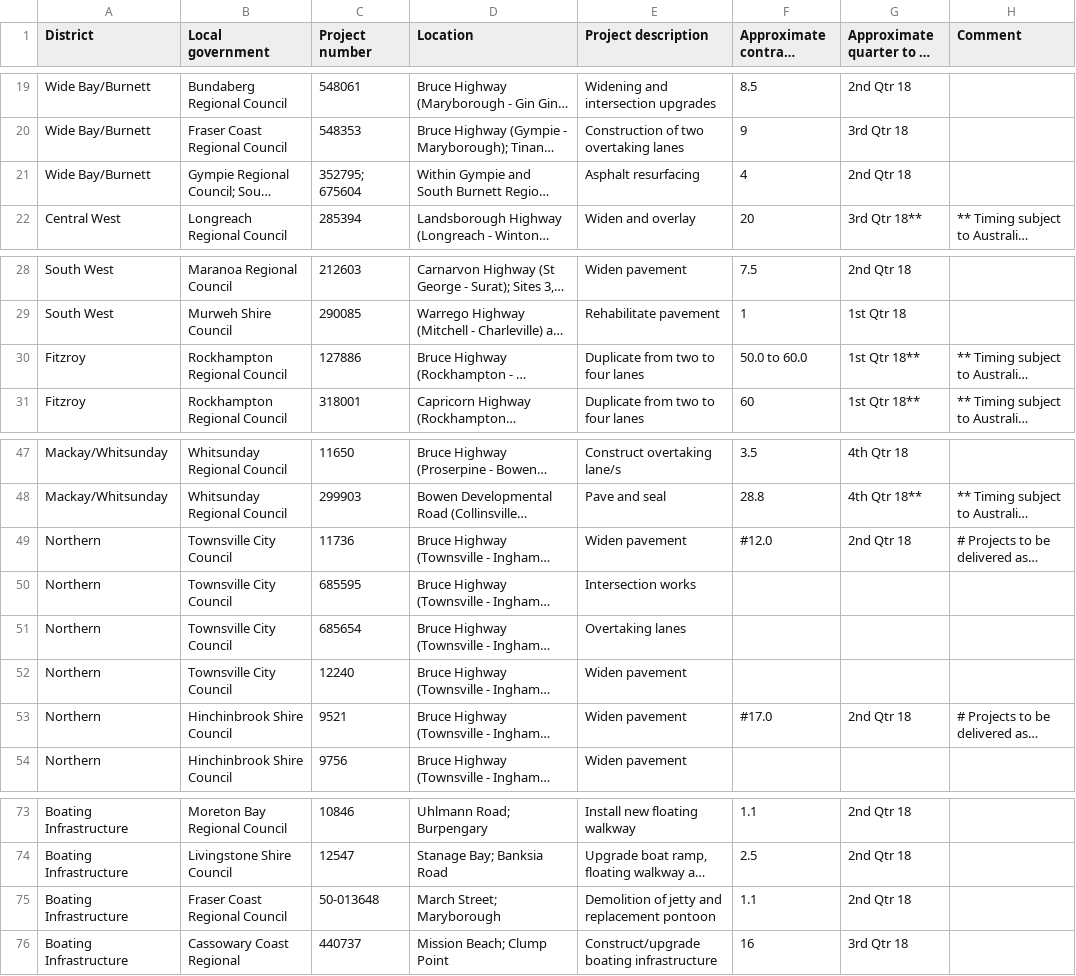
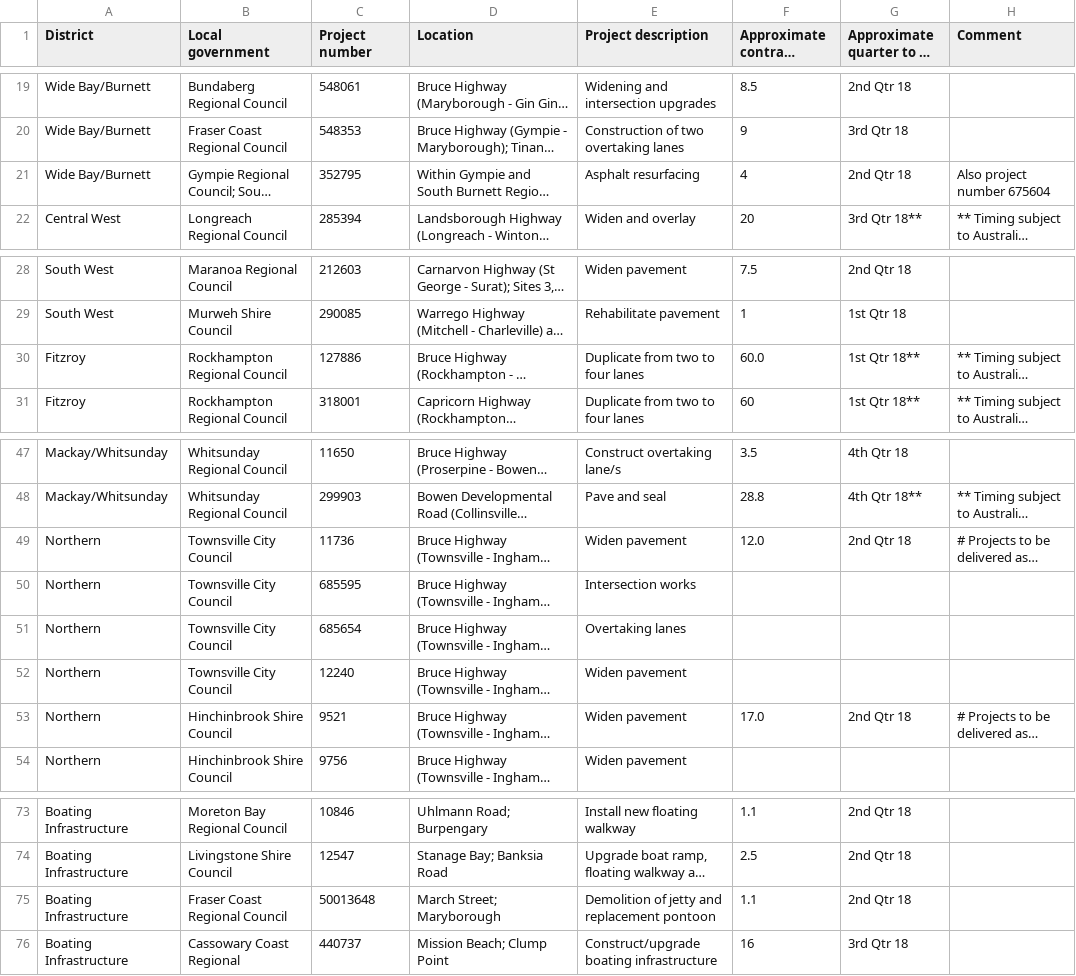
Before and after one commit to Stephen-Gates/service-locations, a CSV file: linked-boundary-data/works-to-tender-20180101-20181231/data/Proposed-Major-Works-to-Competitive-Tender_1-February-2018-to-31-Jan-2019 (1).csv, drawn as a sheet; only a part is shown, gaps mark what is left out; long unchanged cells end in …; the diff names each change by its address in the sheet, - before the commit and + after, or states it on an @@ line.

Commit message:
correct data errors

```diff
--- a/linked-boundary-data/works-to-tender-20180101-20181231/data/Proposed-Major-Works-to-Competitive-Tender_1-February-2018-to-31-Jan-2019 (1).csv
+++ b/linked-boundary-data/works-to-tender-20180101-20181231/data/Proposed-Major-Works-to-Competitive-Tender_1-February-2018-to-31-Jan-2019 (1).csv
-C21 (Project number): 352795; 675604
+C21 (Project number): 352795
-H21 (Comment): (empty)
+H21 (Comment): Also project number 675604
-F30 (Approximate contract value ($m)): 50.0 to 60.0
+F30 (Approximate contract value ($m)): 60.0
-F49 (Approximate contract value ($m)): #12.0
+F49 (Approximate contract value ($m)): 12.0
-F53 (Approximate contract value ($m)): #17.0
+F53 (Approximate contract value ($m)): 17.0
-C75 (Project number): 50-013648
+C75 (Project number): 50013648
```
Also changed, not shown: 1 other file.
